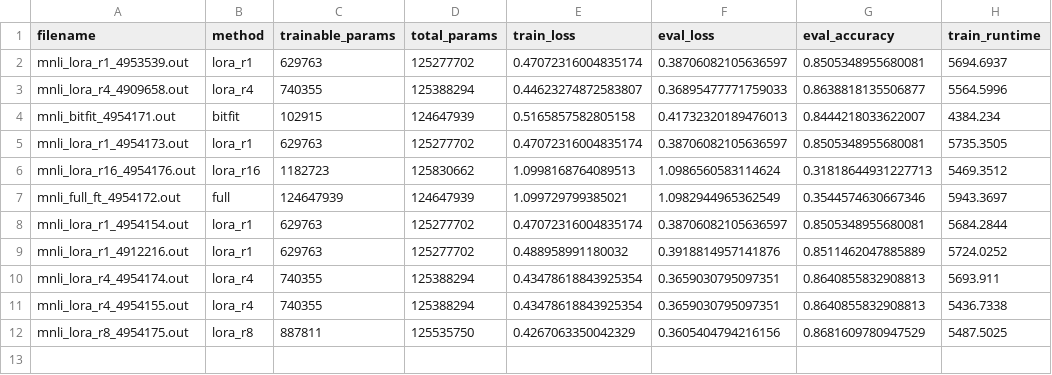
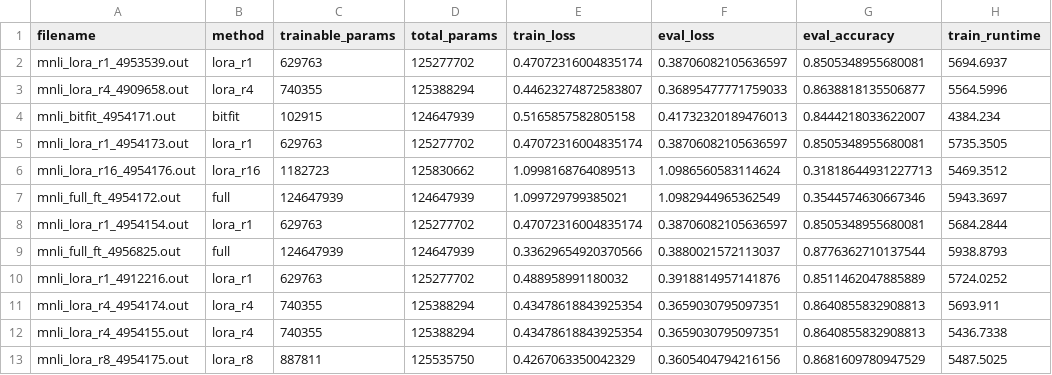
Before and after one commit to anthonylitwin/odu-cs722-lora-repro, a CSV file: results/mnli_results.csv, drawn as a sheet; the diff names each change by its address in the sheet, - before the commit and + after, or states it on an @@ line.

Commit message:
add new mnli full ft results

```diff
--- a/results/mnli_results.csv
+++ b/results/mnli_results.csv
+row 9: mnli_full_ft_4956825.out | full | 124647939 | 124647939 | 0.33629654920370566 | 0.3880021572113037 | 0.8776362710137544 | 5938.8793
```
